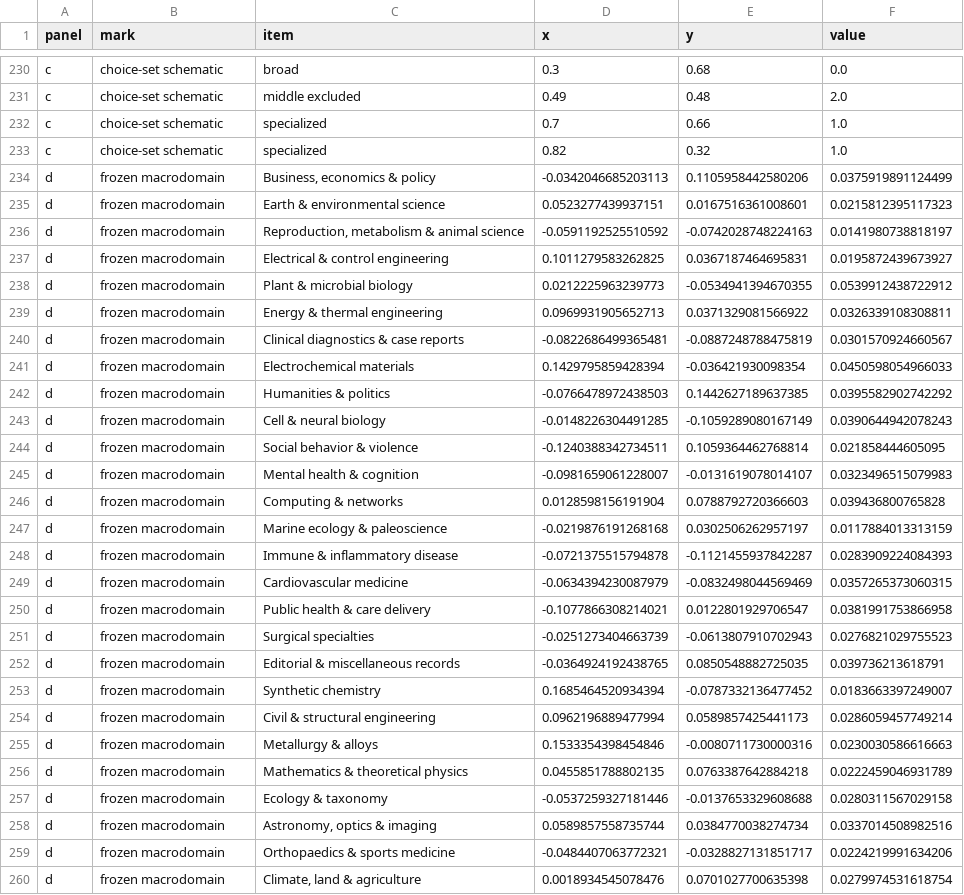
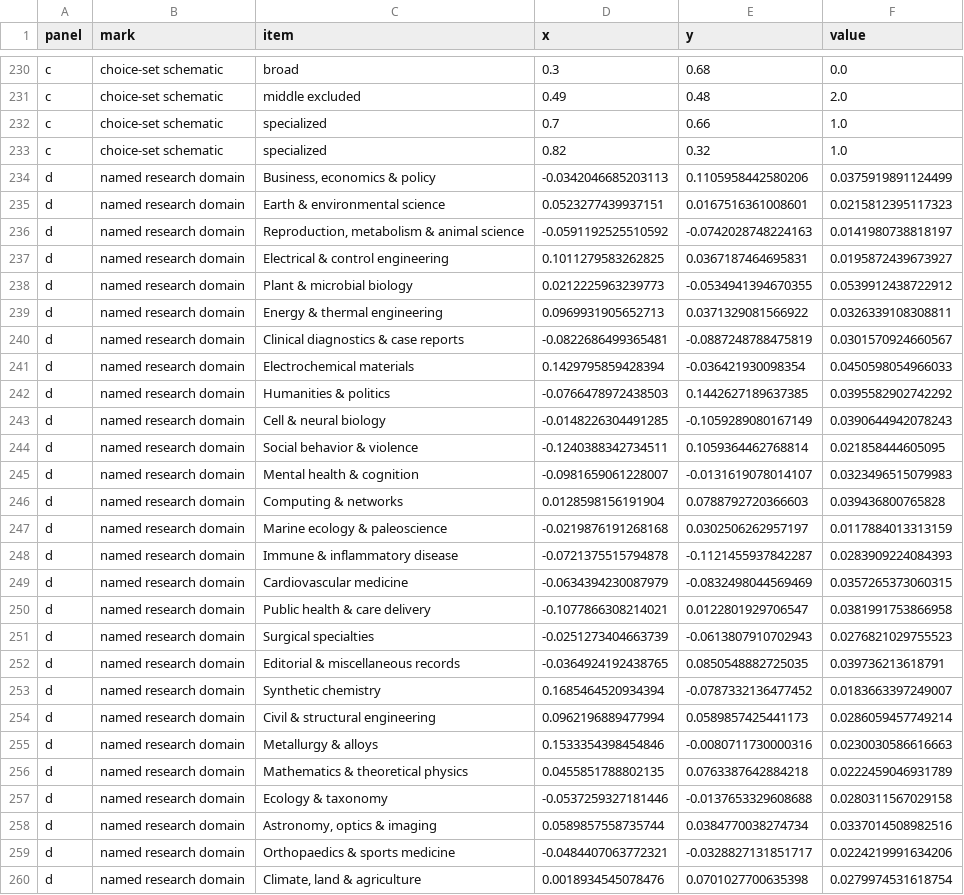
Before and after one commit to Wang-Haining/sci_diff, a CSV file: results/qss_v3/figures/source_data/SourceData_Figure1.csv, drawn as a sheet; only a part is shown, gaps mark what is left out; the diff covers the shown part only; the diff names each change by its address in the sheet, - before the commit and + after, or states it on an @@ line.

```diff
--- a/results/qss_v3/figures/source_data/SourceData_Figure1.csv
+++ b/results/qss_v3/figures/source_data/SourceData_Figure1.csv
-B234:B260 (mark): frozen macrodomain
+B234:B260 (mark): named research domain
```
Also changed, not shown: 5 edited cells elsewhere in this file, results/qss_v3/figures/source_data/SourceData_ED3_sensitivities.csv, results/qss_v3/figures/source_data/SourceData_ED4_domain_labels.csv, 31 other files.
